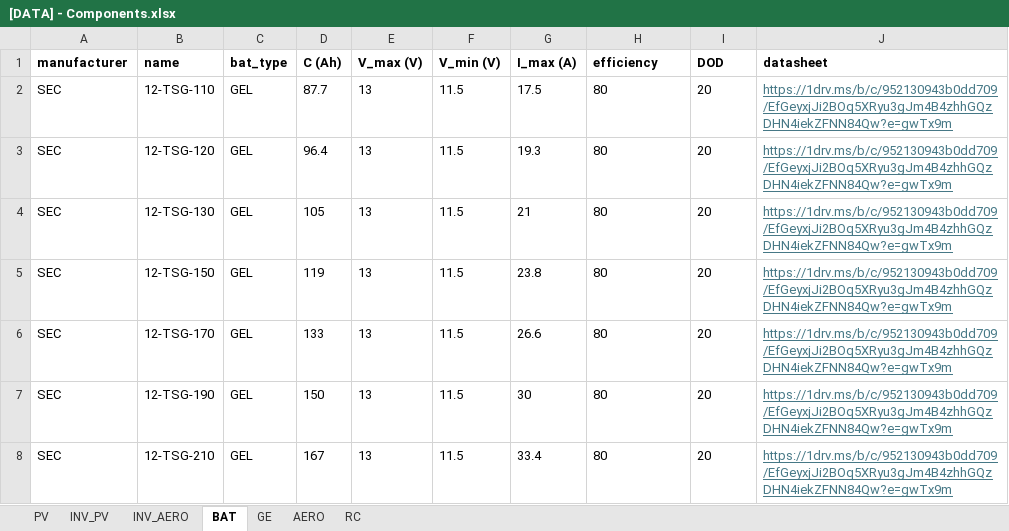
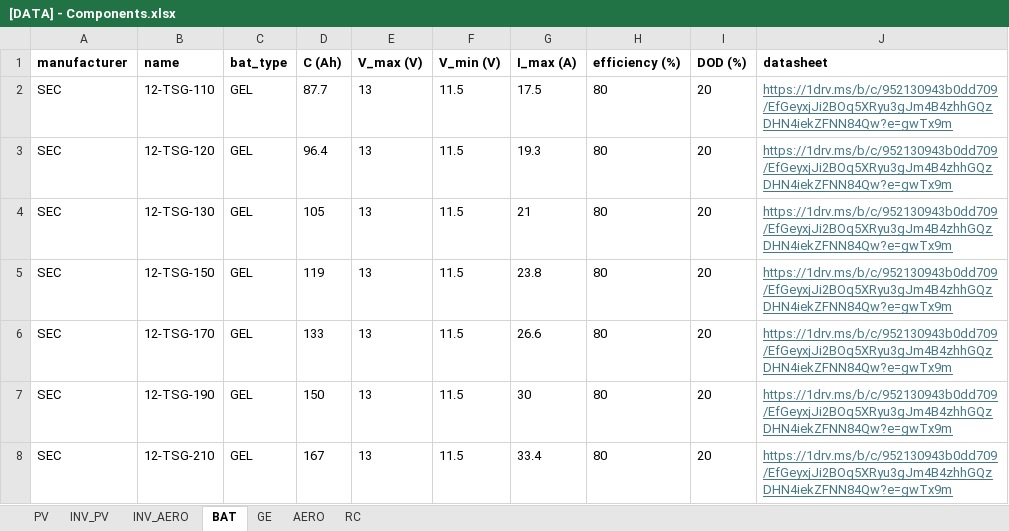
Before and after one commit to Himperion/apps-energy-generation, an Excel workbook: files/[DATA] - Components.xlsx, sheet BAT, drawn as a sheet; only a part is shown; values as stored, in another font and other column widths than the file's, no borders; the diff names each change by its address in the sheet, - before the commit and + after, or states it on an @@ line.

```diff
--- a/files/[DATA] - Components.xlsx (sheet BAT)
+++ b/files/[DATA] - Components.xlsx (sheet BAT)
-H1: efficiency
+H1: efficiency (%)
-I1: DOD
+I1: DOD (%)
```
Also changed, not shown: 10 other files.
